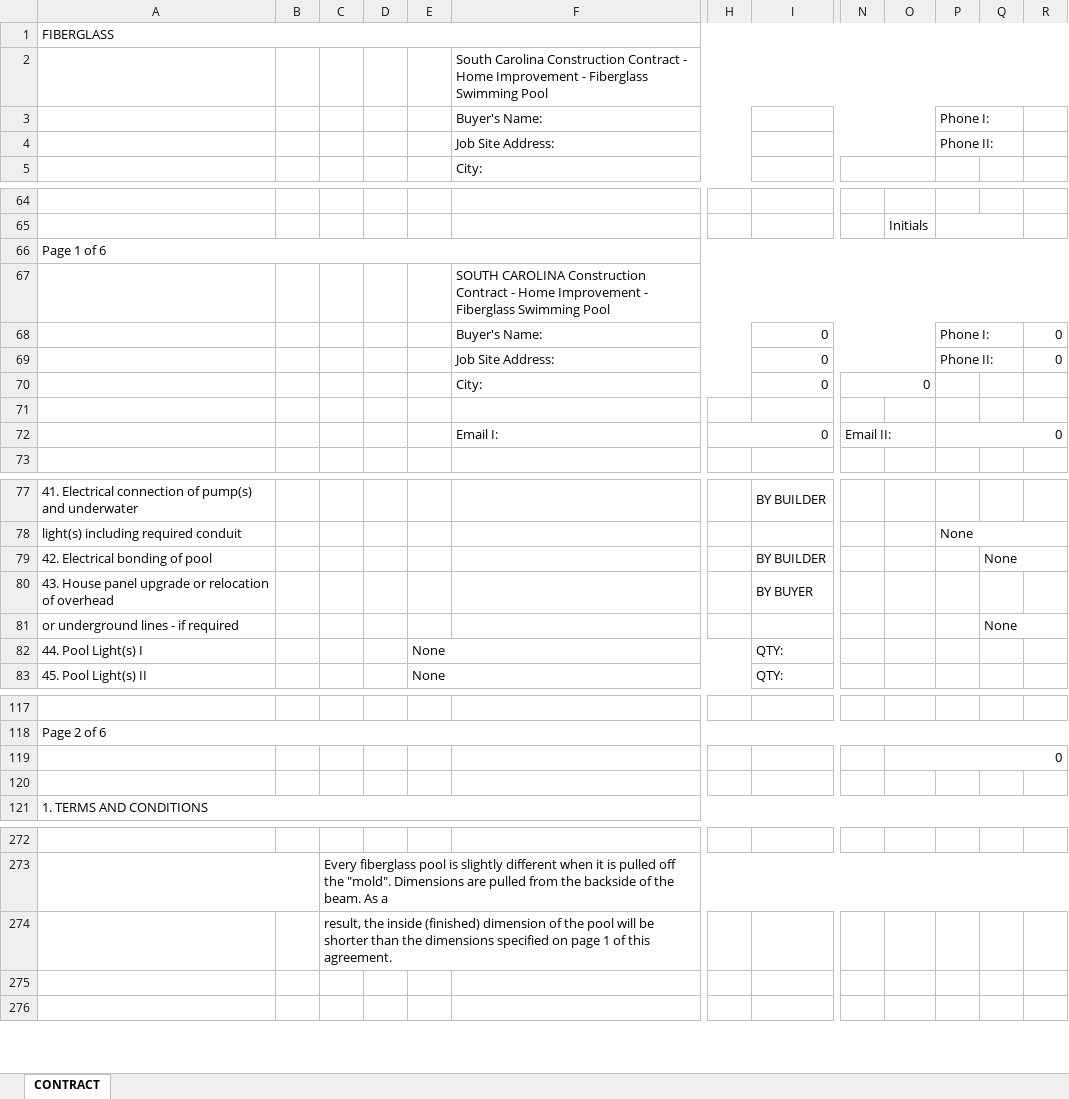
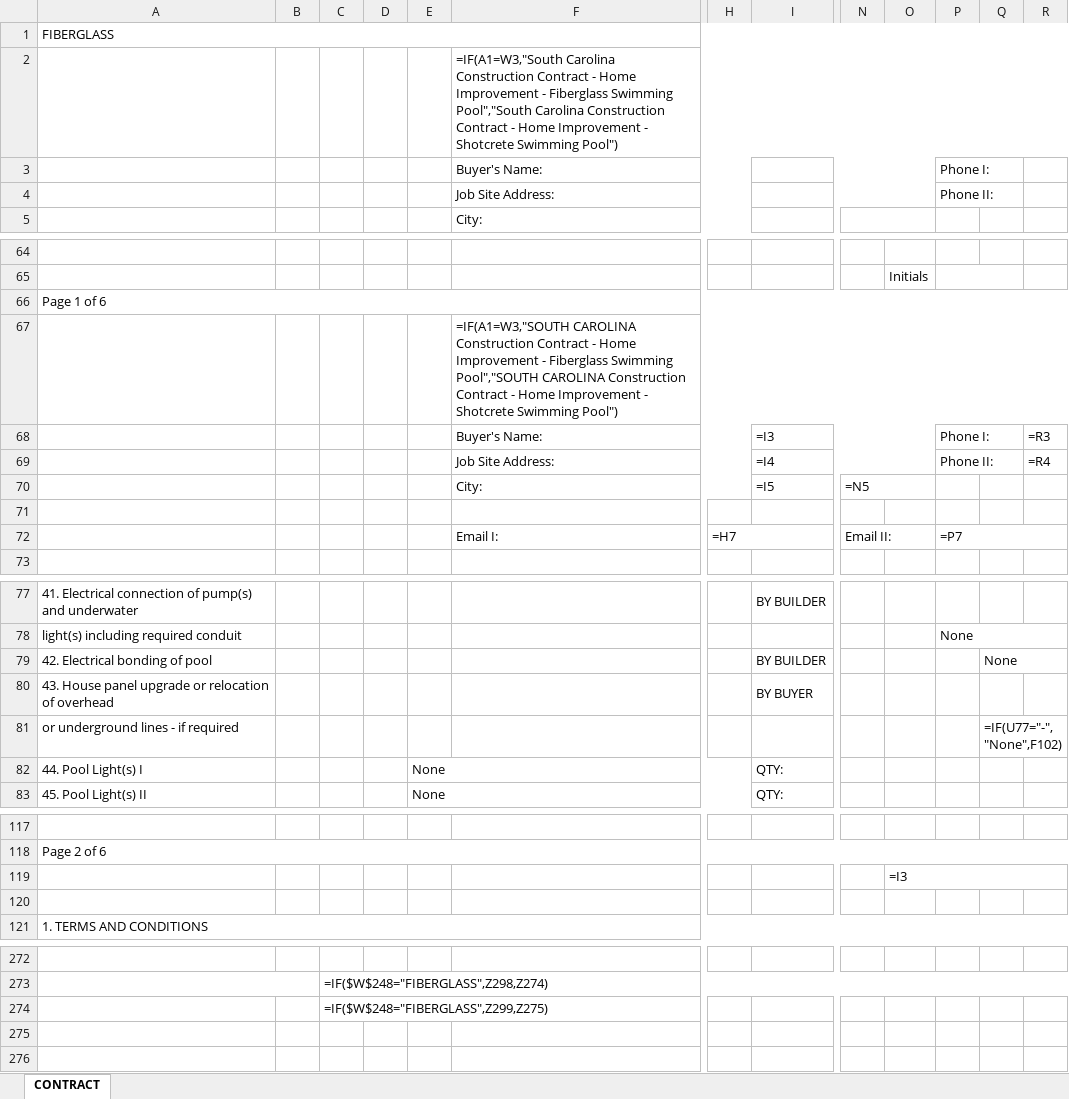
Before and after one commit to muphy09/Submerge-App, an Excel workbook: docs/Contracts/2024 Contract SC Fiberglass.xlsx, sheet CONTRACT, drawn as a sheet; only a part is shown, gaps mark what is left out; values as stored, in another font and other column widths than the file's, no cell formats; formulas without a stored value are shown as written; charts and pictures not drawn; the diff covers the shown part only; the diff names each change by its address in the sheet, - before the commit and + after, or states it on an @@ line.

```diff
--- a/docs/Contracts/2024 Contract SC Fiberglass.xlsx (sheet CONTRACT)
+++ b/docs/Contracts/2024 Contract SC Fiberglass.xlsx (sheet CONTRACT)
-F2: South Carolina Construction Contract - Home Improvement - Fiberglass Swimming Pool
+F2: =IF(A1=W3,"South Carolina Construction Contract - Home Improvement - Fiberglass Swimming Pool","South Carolina Construction Contract - Home Improvement - Shotcrete Swimming Pool")
-F67: SOUTH CAROLINA Construction Contract - Home Improvement - Fiberglass Swimming Pool
+F67: =IF(A1=W3,"SOUTH CAROLINA Construction Contract - Home Improvement - Fiberglass Swimming Pool","SOUTH CAROLINA Construction Contract - Home Improvement - Shotcrete Swimming Pool")
-I68: 0
+I68: =I3
-R68: 0
+R68: =R3
-I69: 0
+I69: =I4
-R69: 0
+R69: =R4
-I70: 0
+I70: =I5
-N70: 0
+N70: =N5
-H72: 0
+H72: =H7
-P72: 0
+P72: =P7
-Q81: None
+Q81: =IF(U77="-","None",F102)
-O119: 0
+O119: =I3
-C273: Every fiberglass pool is slightly different when it is pulled off the "mold". Dimensions are pulled from the backside of the beam. As a
+C273: =IF($W$248="FIBERGLASS",Z298,Z274)
-C274: result, the inside (finished) dimension of the pool will be shorter than the dimensions specified on page 1 of this agreement.
+C274: =IF($W$248="FIBERGLASS",Z299,Z275)
```
Also changed, not shown: 7 added rows, 7 removed rows and 38 edited cells elsewhere in this sheet, cell formats, charts or pictures, docs/Contracts/2024 Contract NC Fiberglass.xlsx, 5 other files.
